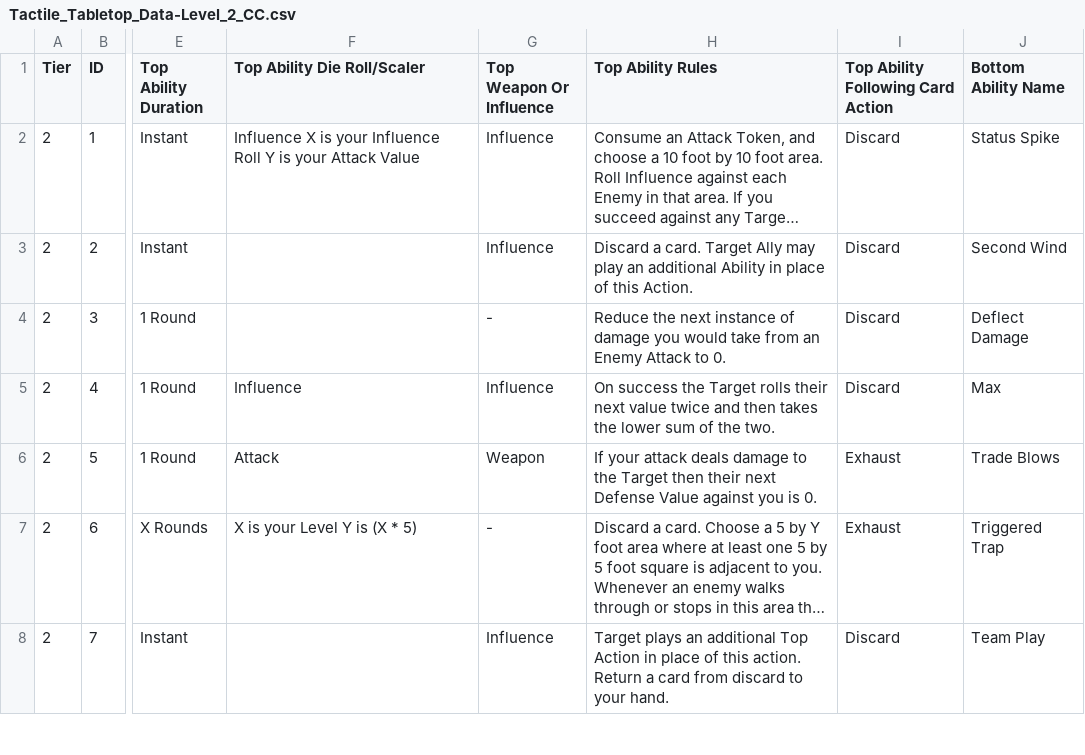
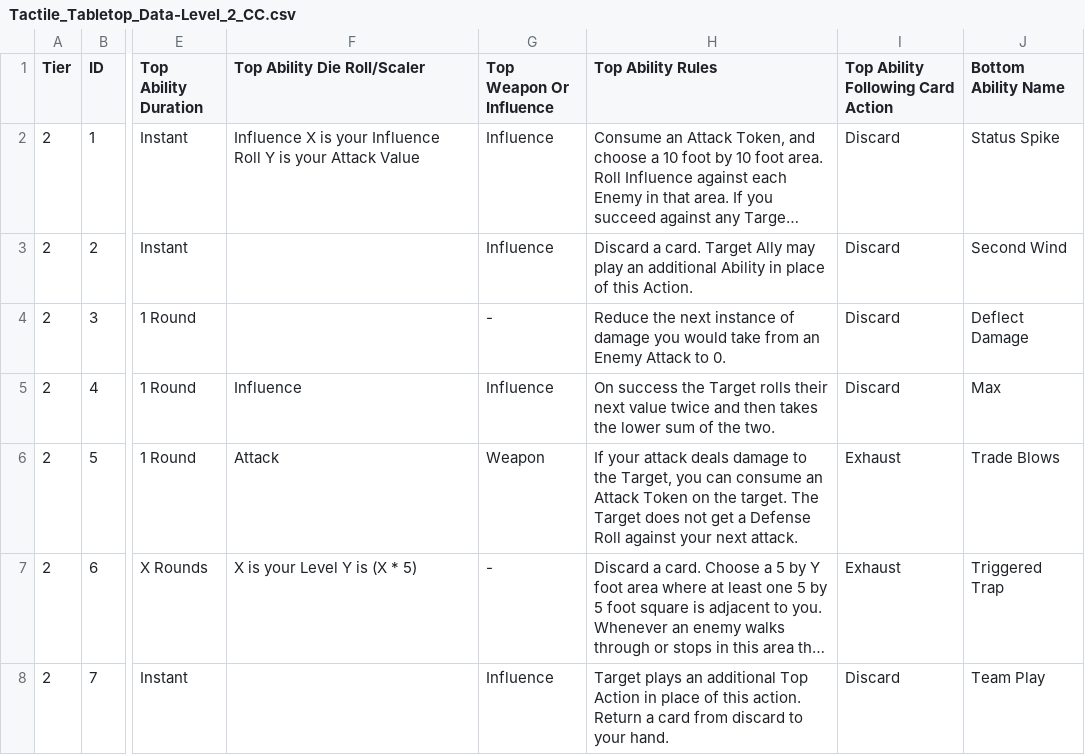
Before and after one commit to SirPinkleton/TableTopRolePlaying_Squib, a CSV file: tactile_tabletop/Character Cards/Tactile_Tabletop_Data-Level_2_CC.csv, drawn as a sheet; only a part is shown, gaps mark what is left out; long unchanged cells end in …; the diff names each change by its address in the sheet, - before the commit and + after, or states it on an @@ line.

Commit message:
delivery guaranteed, standout target, and riposte all involve reducing the enemy's defense value to 0. riposte does this on a defense, and consumes a defense token. standout target does this immediately after succeeding an attack, and consumes a mark. delivery guaranteed used to only require doing damage, and then applies the debuff to the next attack. To get some consistency and keep it from being too good, delivery guaranteed now requires using an attack token to proc the effect

```diff
--- a/tactile_tabletop/Character Cards/Tactile_Tabletop_Data-Level_2_CC.csv
+++ b/tactile_tabletop/Character Cards/Tactile_Tabletop_Data-Level_2_CC.csv
-H6 (Top Ability Rules): …to the Target then their next Defense Value against you is 0.
+H6 (Top Ability Rules): …to the Target, you can consume an Attack Token on the target. The Target does not get a Defense Roll against your next attack.
```
